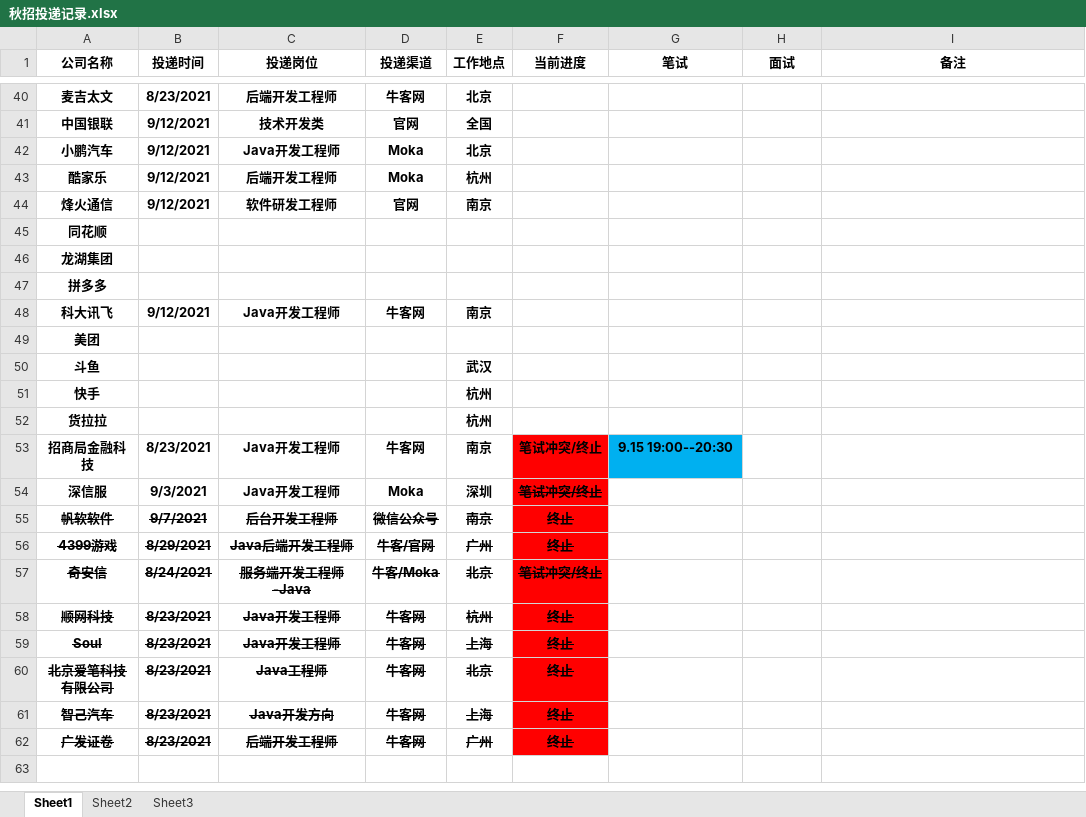
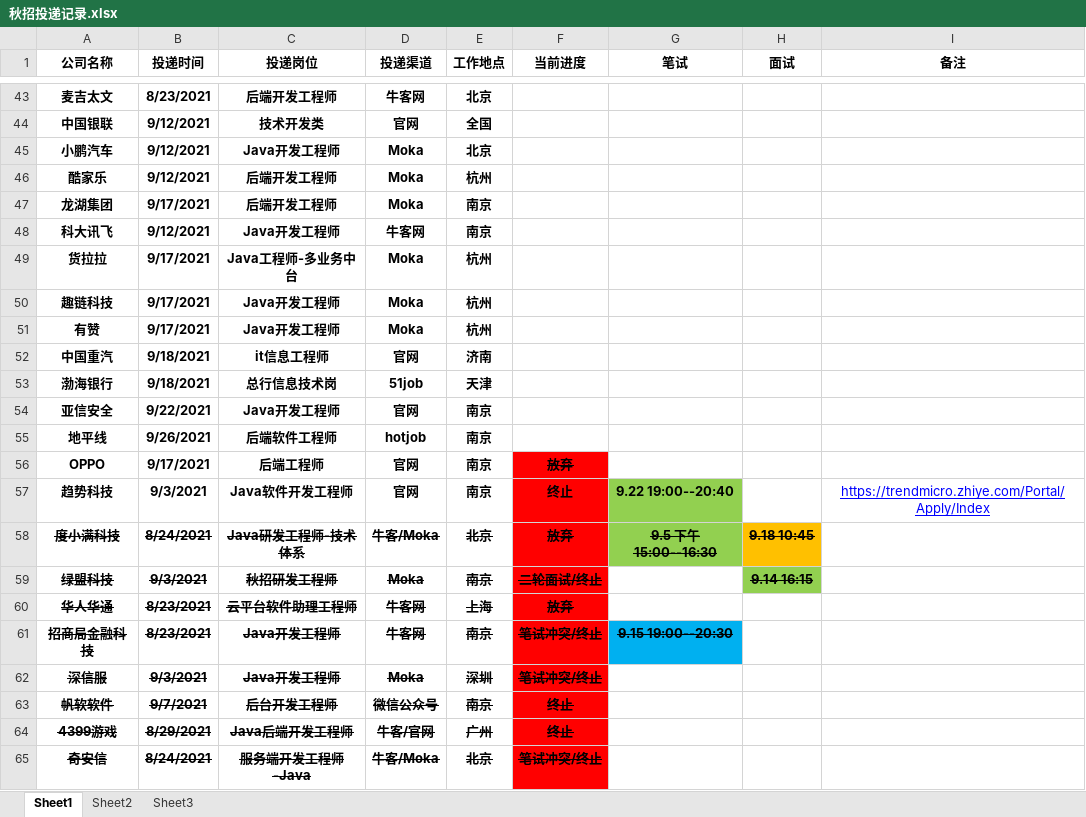
Before and after one commit to zqf787351070/mynote, an Excel workbook: target/classes/秋招投递记录.xlsx, sheet Sheet1, drawn as a sheet; only a part is shown, gaps mark what is left out; the shorter side is filled out with more unchanged rows; values as stored, in another font and other column widths than the file's, no borders; table styles not drawn; removed rows and columns are numbered as before the commit, all else as after; the diff covers the shown part only; the diff names each change by its address in the sheet, - before the commit and + after, or states it on an @@ line.

```diff
--- a/target/classes/秋招投递记录.xlsx (sheet Sheet1)
+++ b/target/classes/秋招投递记录.xlsx (sheet Sheet1)
-row 44: 烽火通信 | 9/12/2021 | 软件研发工程师 | 官网 | 南京
-row 45: 同花顺
-B47 (投递时间): (empty)
+B47 (投递时间): 9/17/2021
-C47 (投递岗位): (empty)
+C47 (投递岗位): 后端开发工程师
-D47 (投递渠道): (empty)
+D47 (投递渠道): Moka
-E47 (工作地点): (empty)
+E47 (工作地点): 南京
-row 47: 拼多多
-row 49: 美团
-row 50: 斗鱼 |  |  |  | 武汉
-row 51: 快手 |  |  |  | 杭州
-B49 (投递时间): (empty)
+B49 (投递时间): 9/17/2021
-C49 (投递岗位): (empty)
+C49 (投递岗位): Java工程师-多业务中台
-D49 (投递渠道): (empty)
+D49 (投递渠道): Moka
+row 50: 趣链科技 | 9/17/2021 | Java开发工程师 | Moka | 杭州
+row 51: 有赞 | 9/17/2021 | Java开发工程师 | Moka | 杭州
+row 52: 中国重汽 | 9/18/2021 | it信息工程师 | 官网 | 济南
+row 53: 渤海银行 | 9/18/2021 | 总行信息技术岗 | 51job | 天津
+row 54: 亚信安全 | 9/22/2021 | Java开发工程师 | 官网 | 南京
+row 55: 地平线 | 9/26/2021 | 后端软件工程师 | hotjob | 南京
+row 56: OPPO | 9/17/2021 | 后端工程师 | 官网 | 南京 | 放弃
+row 57: 趋势科技 | 9/3/2021 | Java软件开发工程师 | 官网 | 南京 | 终止 | 9.22 19:00--20:40 |  | https://trendmicro.zhiye.com/Portal/Apply/Index
+row 58: 度小满科技 | 8/24/2021 | Java研发工程师-技术体系 | 牛客/Moka | 北京 | 放弃 | 9.5 下午 15:00--16:30 | 9.18 10:45
+row 59: 绿盟科技 | 9/3/2021 | 秋招研发工程师 | Moka | 南京 | 二轮面试/终止 |  | 9.14 16:15
+row 60: 华人华通 | 8/23/2021 | 云平台软件助理工程师 | 牛客网 | 上海 | 放弃
-A61:G61 strikethrough: off
+A61:G61 strikethrough: on
-A62:E62 strikethrough: off
+A62:E62 strikethrough: on
```
Also changed, not shown: 16 added rows, 13 removed rows, 6 edited cells and cell formats elsewhere in this sheet, src/main/resources/秋招投递记录.xlsx, 18 other files.
